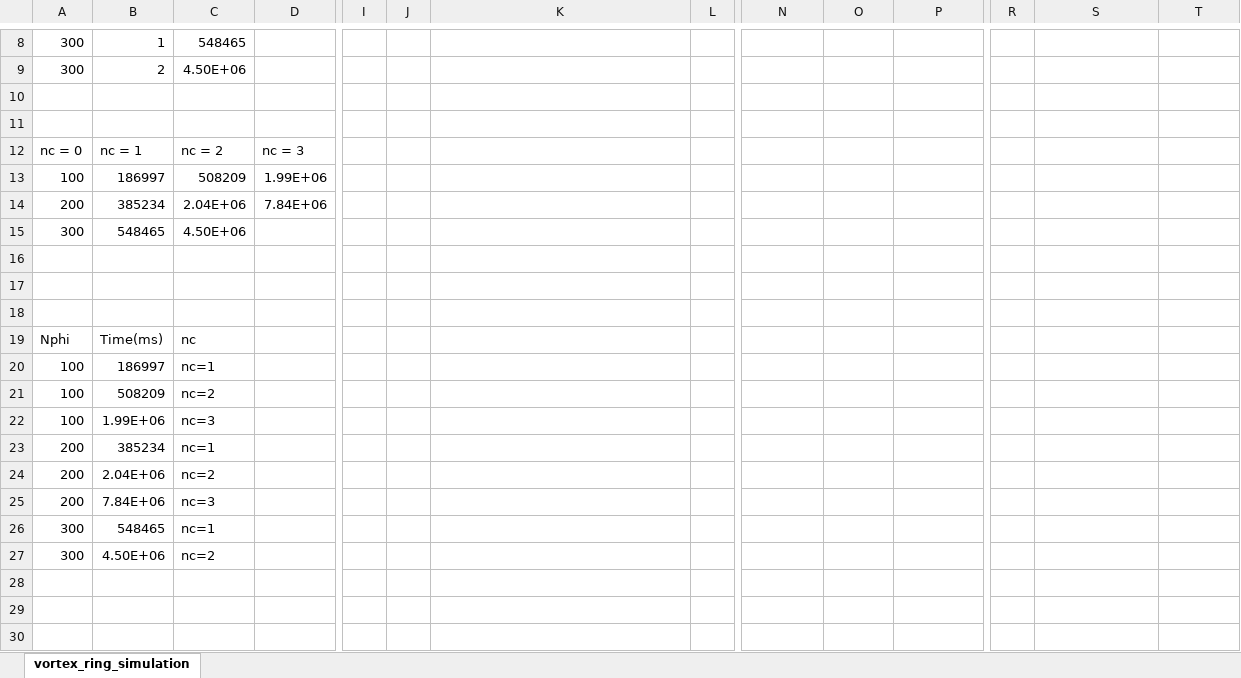
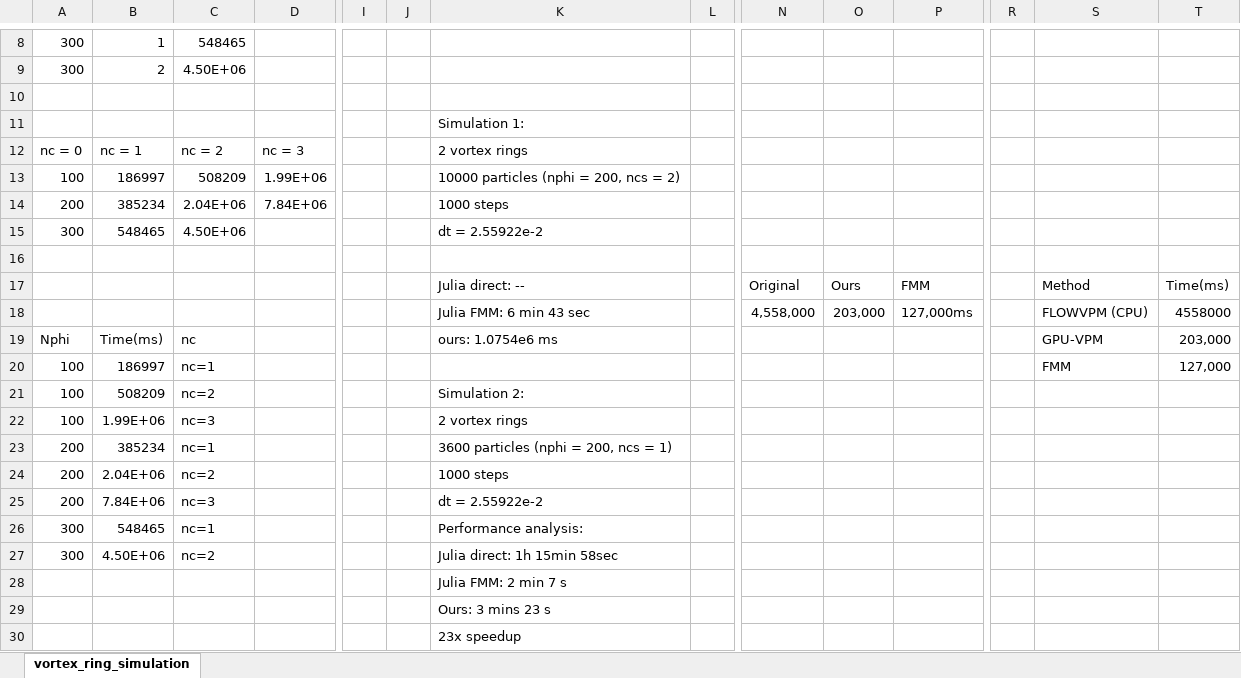
Before and after one commit to dominikkau/CIS5650-Final-Project-GPU-VPM, an Excel workbook: vortex_ring_simulation.xlsx, sheet vortex_ring_simulation, drawn as a sheet; only a part is shown, gaps mark what is left out; values as stored, in another font and other column widths than the file's, no borders; charts and pictures not drawn; removed rows and columns are numbered as before the commit, all else as after; rows hold the shown columns only; the diff names each change by its address in the sheet, - before the commit and + after, or states it on an @@ line.

```diff
--- a/vortex_ring_simulation.xlsx (sheet vortex_ring_simulation)
+++ b/vortex_ring_simulation.xlsx (sheet vortex_ring_simulation)
+row 11:  |  |  |  |  |  | Simulation 1:
+row 12: nc = 0 | nc = 1 | nc = 2 | nc = 3 |  |  | 2 vortex rings
+row 13: 100 | 186997 | 508209 | 1.99E+06 |  |  | 10000 particles (nphi = 200, ncs = 2)
+row 14: 200 | 385234 | 2.04E+06 | 7.84E+06 |  |  | 1000 steps
+row 15: 300 | 548465 | 4.50E+06 |  |  |  | dt = 2.55922e-2
-row 12: nc = 0 | nc = 1 | nc = 2 | nc = 3
-row 13: 100 | 186997 | 508209 | 1.99E+06
-row 14: 200 | 385234 | 2.04E+06 | 7.84E+06
-row 15: 300 | 548465 | 4.50E+06
-row 17: (empty)
+row 17:  |  |  |  |  |  | Julia direct: -- |  | Original | Ours | FMM |  | Method | Time(ms)
-row 18: (empty)
+row 18:  |  |  |  |  |  | Julia FMM: 6 min 43 sec |  | 4,558,000 | 203,000 | 127,000ms |  | FLOWVPM (CPU) | 4558000
-row 18: (empty)
-K19: (empty)
+K19: ours: 1.0754e6 ms
-S19: (empty)
+S19: GPU-VPM
-T19: (empty)
+T19: 203,000
-S20: (empty)
+S20: FMM
-T20: (empty)
+T20: 127,000
-K21: (empty)
+K21: Simulation 2:
-K22: (empty)
+K22: 2 vortex rings
-K23: (empty)
+K23: 3600 particles (nphi = 200, ncs = 1)
-K24: (empty)
+K24: 1000 steps
-K25: (empty)
+K25: dt = 2.55922e-2
-K26: (empty)
+K26: Performance analysis:
-K27: (empty)
+K27: Julia direct: 1h 15min 58sec
-K28: (empty)
+K28: Julia FMM: 2 min 7 s
+row 29:  |  |  |  |  |  | Ours: 3 mins 23 s
+row 30:  |  |  |  |  |  | 23x speedup
```
Also changed, not shown: charts or pictures, 2 other files.
